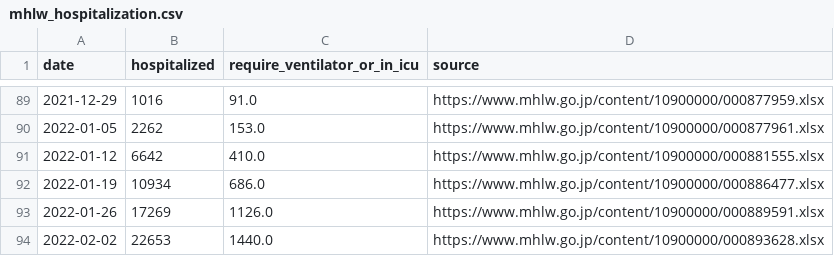
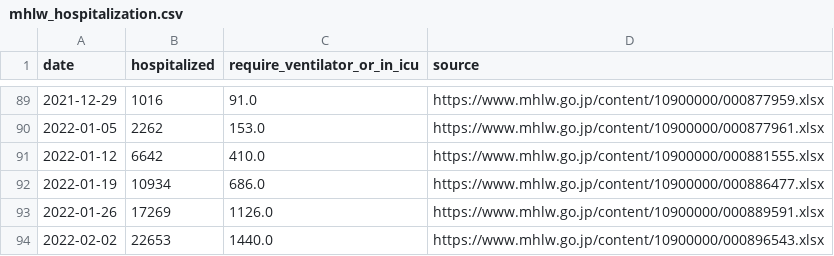
Before and after one commit to fqj1994/covid-19-dataflow-jp, a CSV file: data/mhlw_hospitalization.csv, drawn as a sheet; only a part is shown, gaps mark what is left out.

Commit message:
update data/mhlw_hospitalization.csv

```diff
--- a/data/mhlw_hospitalization.csv
+++ b/data/mhlw_hospitalization.csv
@@ -93,2 +93,2 @@ date,hospitalized,require_ventilator_or_in_icu,source
 2022-01-26,17269,1126.0,https://www.mhlw.go.jp/content/10900000/000889591.xlsx
-2022-02-02,22653,1440.0,https://www.mhlw.go.jp/content/10900000/000893628.xlsx
+2022-02-02,22653,1440.0,https://www.mhlw.go.jp/content/10900000/000896543.xlsx
```
Also changed, not shown: 1 other file.
